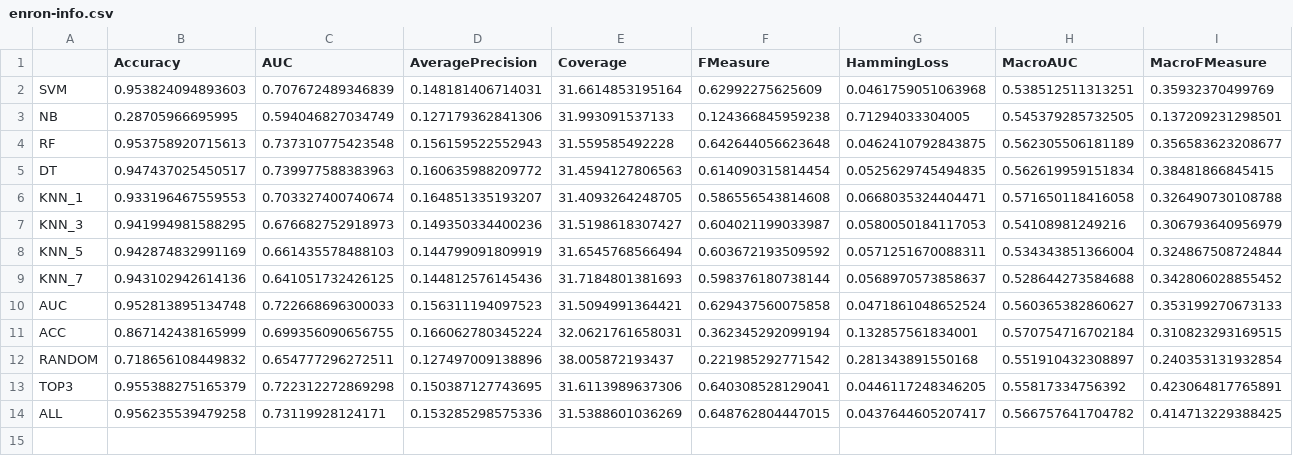
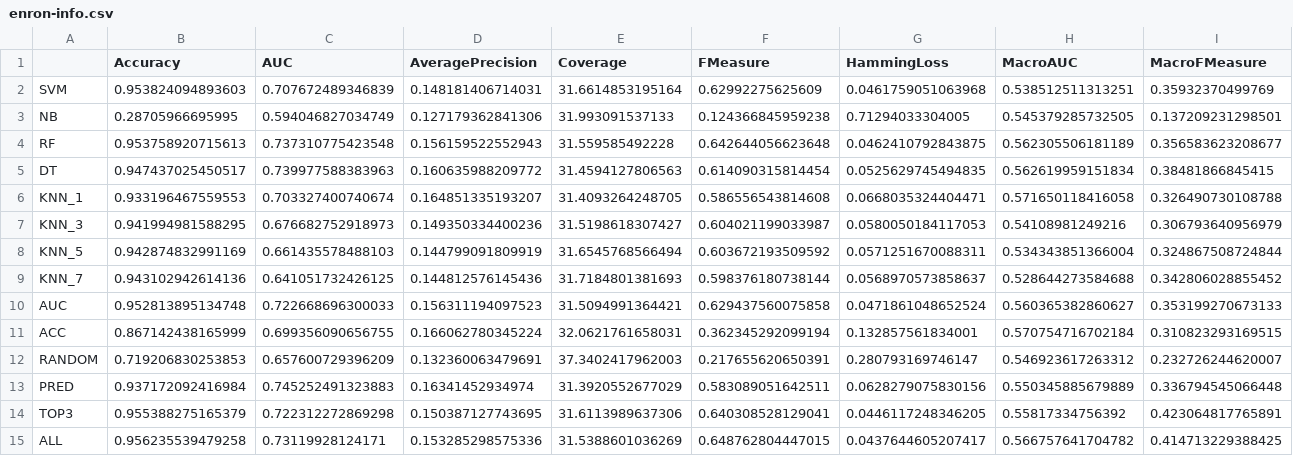
Before and after one commit to rivolli/mlmlbr, a CSV file: results/enron-info.csv, drawn as a sheet; only a part is shown; rows hold the shown columns only; the diff covers the shown part only; the diff names each change by its address in the sheet, - before the commit and + after, or states it on an @@ line.

```diff
--- a/results/enron-info.csv
+++ b/results/enron-info.csv
-B12 (Accuracy): 0.718656108449832
+B12 (Accuracy): 0.719206830253853
-C12 (AUC): 0.654777296272511
+C12 (AUC): 0.657600729396209
-D12 (AveragePrecision): 0.127497009138896
+D12 (AveragePrecision): 0.132360063479691
-E12 (Coverage): 38.005872193437
+E12 (Coverage): 37.3402417962003
-F12 (FMeasure): 0.221985292771542
+F12 (FMeasure): 0.217655620650391
-G12 (HammingLoss): 0.281343891550168
+G12 (HammingLoss): 0.280793169746147
-H12 (MacroAUC): 0.551910432308897
+H12 (MacroAUC): 0.546923617263312
-I12 (MacroFMeasure): 0.240353131932854
+I12 (MacroFMeasure): 0.232726244620007
+row 13: PRED | 0.937172092416984 | 0.745252491323883 | 0.16341452934974 | 31.3920552677029 | 0.583089051642511 | 0.0628279075830156 | 0.550345885679889 | 0.336794545066448
```
Also changed, not shown: 10 edited cells elsewhere in this file, results/bibtex-info.csv, results/emotions-info.csv, 11 other files.
